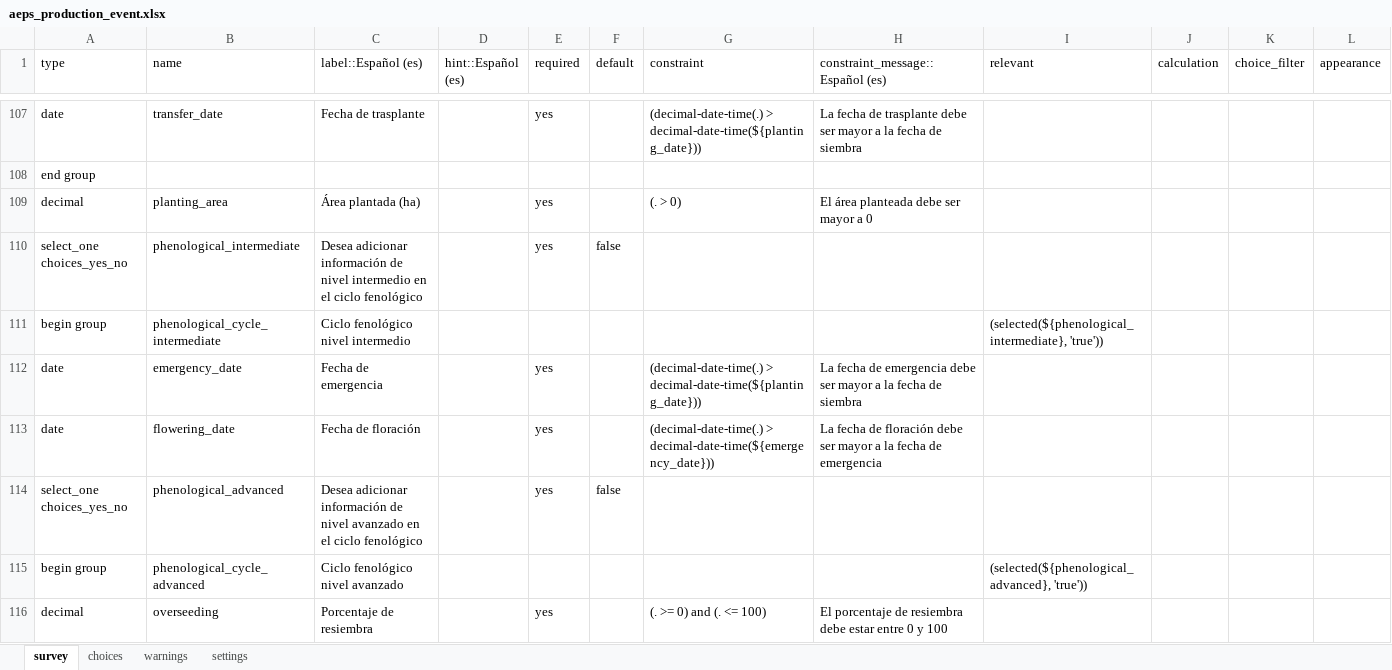
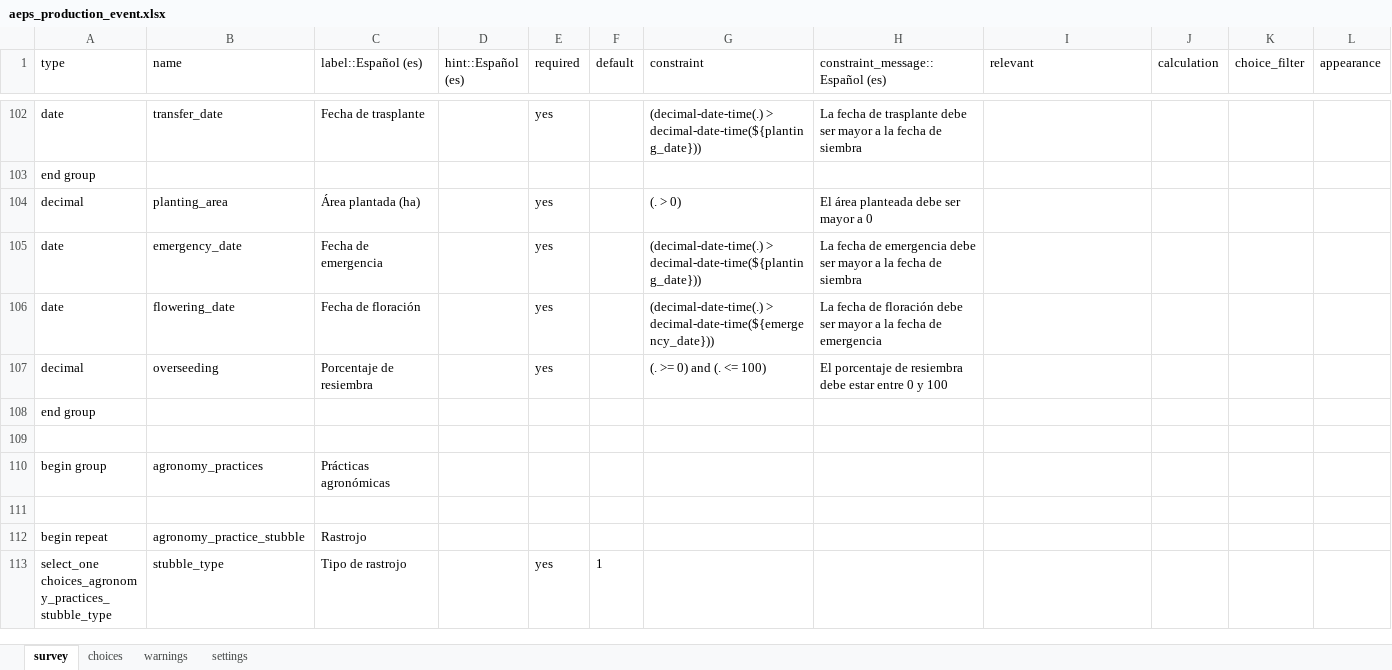
Before and after one commit to CIAT-DAPA/aeps_platform_forms, an Excel workbook: odk/aeps_production_event.xlsx, sheet survey, drawn as a sheet; only a part is shown, gaps mark what is left out; the shorter side is filled out with more unchanged rows; values as stored, in another font and other column widths than the file's, no borders; removed rows and columns are numbered as before the commit, all else as after; the diff covers the shown part only; the diff names each change by its address in the sheet, - before the commit and + after, or states it on an @@ line.

Commit message:
fixed the form with the last requeriments

```diff
--- a/odk/aeps_production_event.xlsx (sheet survey)
+++ b/odk/aeps_production_event.xlsx (sheet survey)
-row 110: select_one choices_yes_no | phenological_intermediate | Desea adicionar información de nivel intermedio en el ciclo fenológico |  | yes | false
-row 111: begin group | phenological_cycle_intermediate | Ciclo fenológico nivel intermedio |  |  |  |  |  | (selected(${phenological_intermediate}, 'true'))
-row 114: select_one choices_yes_no | phenological_advanced | Desea adicionar información de nivel avanzado en el ciclo fenológico |  | yes | false
-row 115: begin group | phenological_cycle_advanced | Ciclo fenológico nivel avanzado |  |  |  |  |  | (selected(${phenological_advanced}, 'true'))
```
Also changed, not shown: 2 added rows, 46 removed rows and 6 edited cells elsewhere in this sheet, sheet choices.
